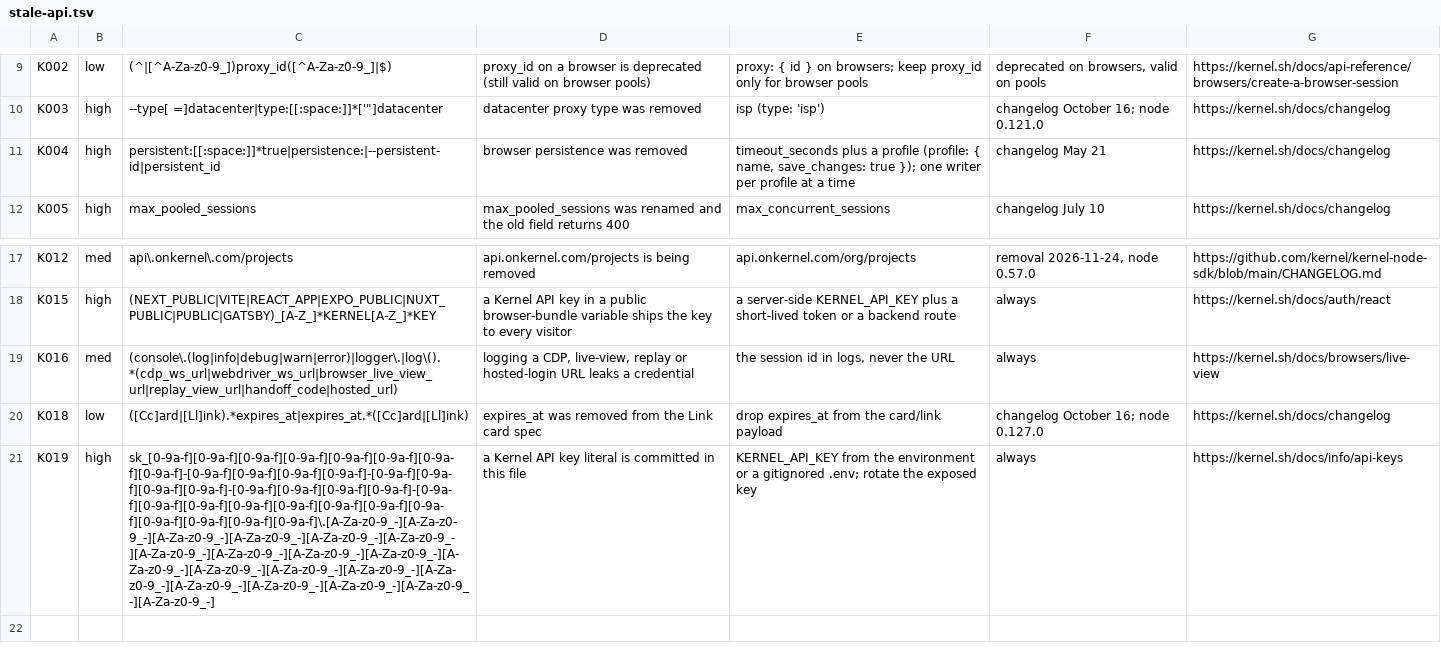
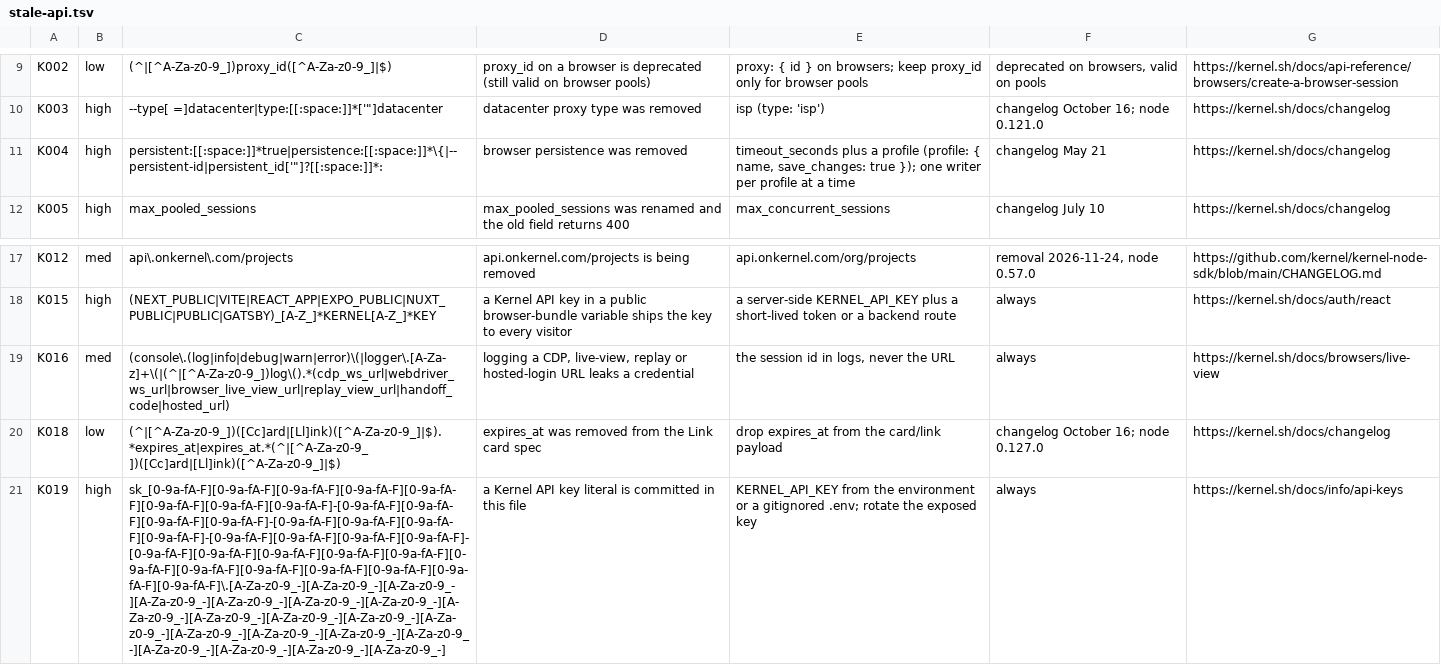
Before and after one commit to yigitkonur/plugin-kernel-sh, a TSV file: plugins/kernel/rules/stale-api.tsv, drawn as a sheet; only a part is shown, gaps mark what is left out; the diff names each change by its address in the sheet, - before the commit and + after, or states it on an @@ line.

```diff
--- a/plugins/kernel/rules/stale-api.tsv
+++ b/plugins/kernel/rules/stale-api.tsv
-C11: persistent:[[:space:]]*true|persistence:|--persistent-id|persistent_id
+C11: persistent:[[:space:]]*true|persistence:[[:space:]]*\{|--persistent-id|persistent_id['"]?[[:space:]]*:
-C19: (console\.(log|info|debug|warn|error)|logger\.|log\().*(cdp_ws_url|webdriver_ws_url|browser_live_view_url|replay_view_url|handoff_code|hosted_url)
+C19: (console\.(log|info|debug|warn|error)\(|logger\.[A-Za-z]+\(|(^|[^A-Za-z0-9_])log\().*(cdp_ws_url|webdriver_ws_url|browser_live_view_url|replay_view_url|handoff_code|hosted_url)
-C20: ([Cc]ard|[Ll]ink).*expires_at|expires_at.*([Cc]ard|[Ll]ink)
+C20: (^|[^A-Za-z0-9_])([Cc]ard|[Ll]ink)([^A-Za-z0-9_]|$).*expires_at|expires_at.*(^|[^A-Za-z0-9_])([Cc]ard|[Ll]ink)([^A-Za-z0-9_]|$)
-C21: sk_[0-9a-f][0-9a-f][0-9a-f][0-9a-f][0-9a-f][0-9a-f][0-9a-f][0-9a-f]-[0-9a-f][0-9a-f][0-9a-f][0-9a-f]-[0-9a-f][0-9a-f][0-9a-f][0-9a-f]-[0-9a-f][0-9a-f][0-9a-f][0-9a-f]-[0-9a-f][0-9a-f][0-9a-f][0-9a-f][0-9a-f][0-9a-f][0-9a-f][0-9a-f][0-9a-f][0-9a-f][0-9a-f][0-9a-f]\.[A-Za-z0-9_-][A-Za-z0-9_-][A-Za-z0-9_-][A-Za-z0-9_-][A-Za-z0-9_-][A-Za-z0-9_-][A-Za-z0-9_-][A-Za-z0-9_-][A-Za-z0-9_-][A-Za-z0-9_-][A-Za-z0-9_-][A-Za-z0-9_-][A-Za-z0-9_-][A-Za-z0-9_-][A-Za-z0-9_-][A-Za-z0-9_-][A-Za-z0-9_-][A-Za-z0-9_-][A-Za-z0-9_-][A-Za-z0-9_-]
+C21: sk_[0-9a-fA-F][0-9a-fA-F][0-9a-fA-F][0-9a-fA-F][0-9a-fA-F][0-9a-fA-F][0-9a-fA-F][0-9a-fA-F]-[0-9a-fA-F][0-9a-fA-F][0-9a-fA-F][0-9a-fA-F]-[0-9a-fA-F][0-9a-fA-F][0-9a-fA-F][0-9a-fA-F]-[0-9a-fA-F][0-9a-fA-F][0-9a-fA-F][0-9a-fA-F]-[0-9a-fA-F][0-9a-fA-F][0-9a-fA-F][0-9a-fA-F][0-9a-fA-F][0-9a-fA-F][0-9a-fA-F][0-9a-fA-F][0-9a-fA-F][0-9a-fA-F][0-9a-fA-F][0-9a-fA-F]\.[A-Za-z0-9_-][A-Za-z0-9_-][A-Za-z0-9_-][A-Za-z0-9_-][A-Za-z0-9_-][A-Za-z0-9_-][A-Za-z0-9_-][A-Za-z0-9_-][A-Za-z0-9_-][A-Za-z0-9_-][A-Za-z0-9_-][A-Za-z0-9_-][A-Za-z0-9_-][A-Za-z0-9_-][A-Za-z0-9_-][A-Za-z0-9_-][A-Za-z0-9_-][A-Za-z0-9_-][A-Za-z0-9_-][A-Za-z0-9_-]
```
Also changed, not shown: 50 other files.
